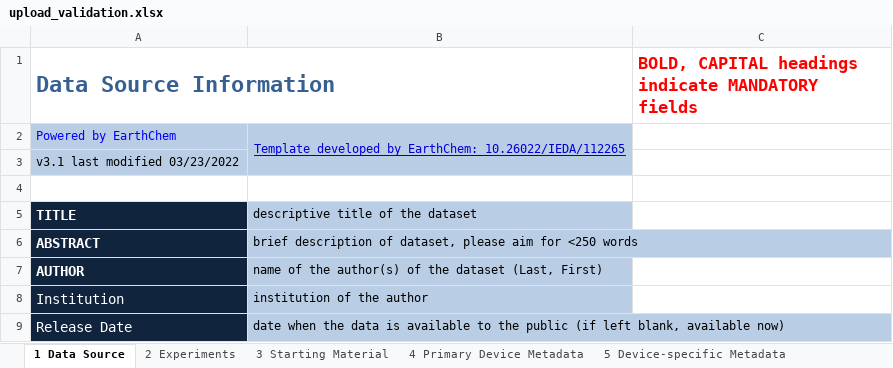
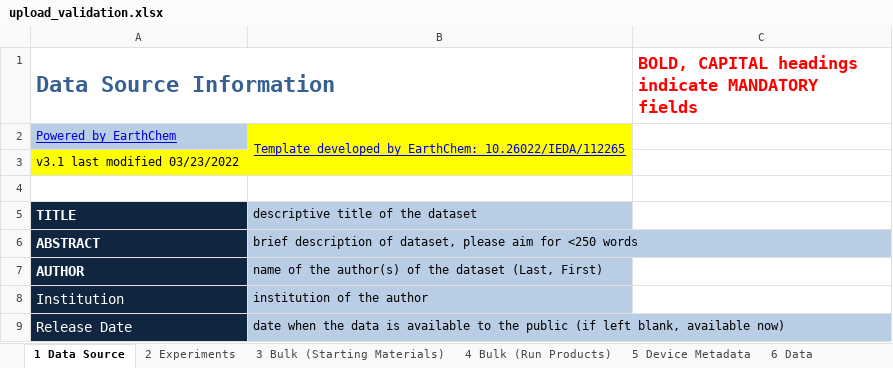
Before and after one commit to earthchem/PyLEPR, an Excel workbook: data/upload_validation.xlsx, sheet 1 Data Source, drawn as a sheet; only a part is shown; values as stored, in another font and other column widths than the file's, no borders; the diff names each change by its address in the sheet, - before the commit and + after, or states it on an @@ line.

```diff
--- a/data/upload_validation.xlsx (sheet 1 Data Source)
+++ b/data/upload_validation.xlsx (sheet 1 Data Source)
-sheet tab: 4 Primary Device Metadata
+sheet tab: 6 Data
-sheet tab: 3 Starting Material
-sheet tab: 5 Device-specific Metadata
+sheet tab: 3 Bulk (Starting Materials)
+sheet tab: 4 Bulk (Run Products)
+sheet tab: 5 Device Metadata
@@ A2 underline: off → on, text colour: #0000FF → #0000D4 @@
-B2 fill: #B9CDE5
+B2 fill: #FFFF00
-A3:B3 fill: #B9CDE5
+A3:B3 fill: #FFFF00
```
Also changed, not shown: sheet 6 Data, sheet 2 Experiments, sheet 8 Method-specific Metadata, sheet 7 Primary Method Metadata, other sheet tabs, templates/Experimental_Analyses_Template.xlsx, 6 other files.
